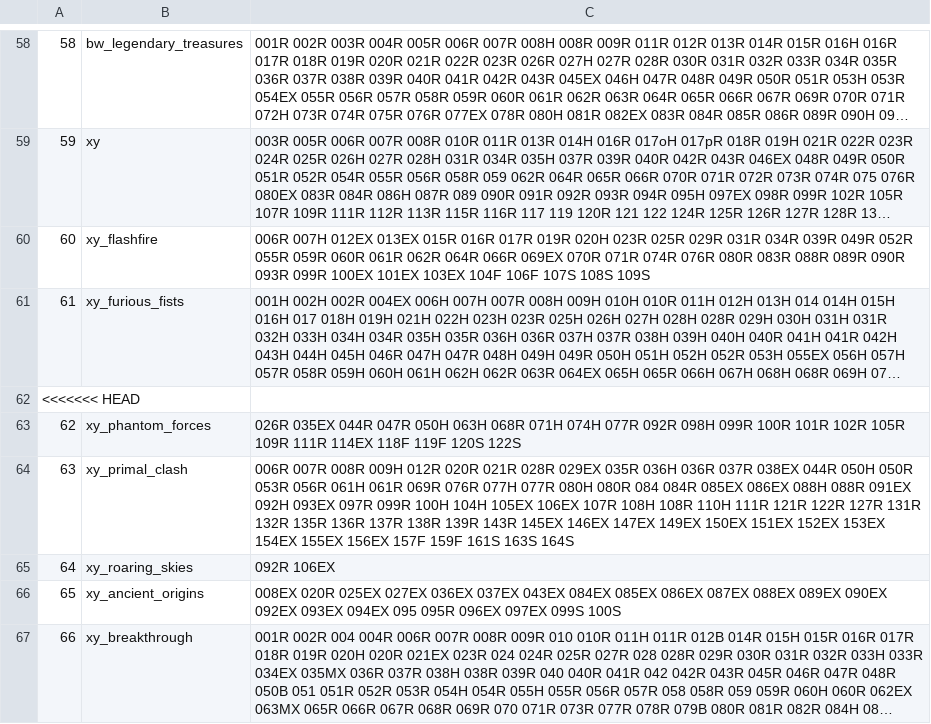
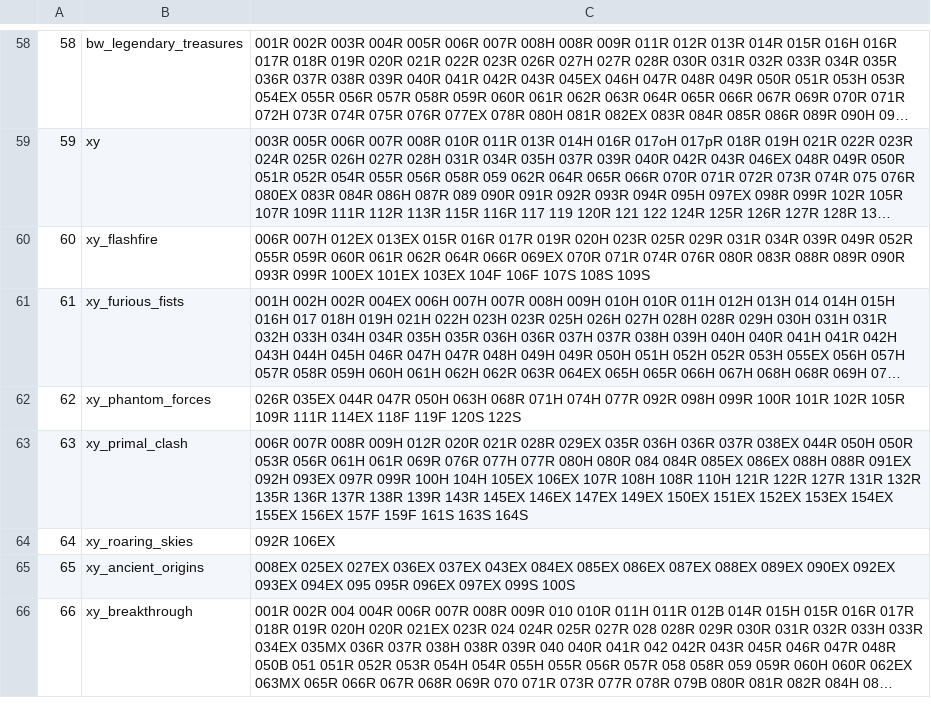
Before and after one commit to medined/ragnvald, a CSV file: missing.csv, drawn as a sheet; only a part is shown, gaps mark what is left out; long unchanged cells end in …; removed rows and columns are numbered as before the commit, all else as after; the diff covers the shown part only; the diff names each change by its address in the sheet, - before the commit and + after, or states it on an @@ line.

```diff
--- a/missing.csv
+++ b/missing.csv
-row 62: <<<<<<< HEAD
-C63: …108R 110H 111R 121R 122R…
+C63: …108R 110H 121R 122R…
-C65: 008EX 020R 025EX 027EX…
+C65: 008EX 025EX 027EX…
```
Also changed, not shown: 6 removed rows and 11 edited cells elsewhere in this file, 19 other files.
